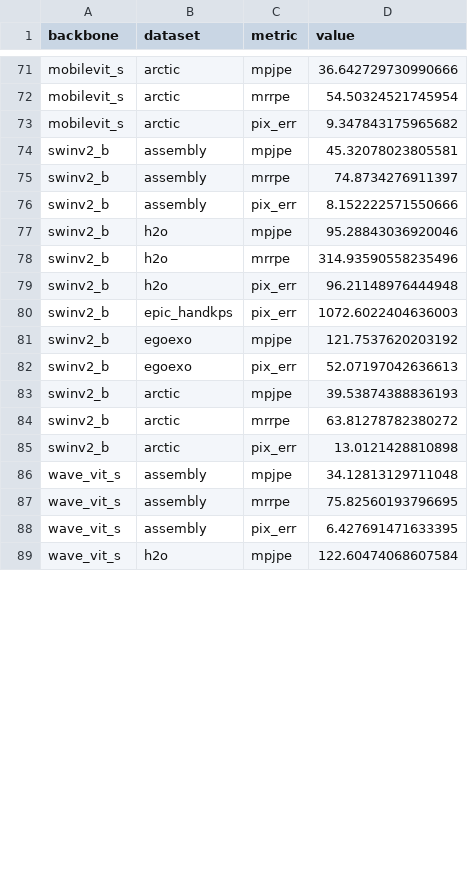
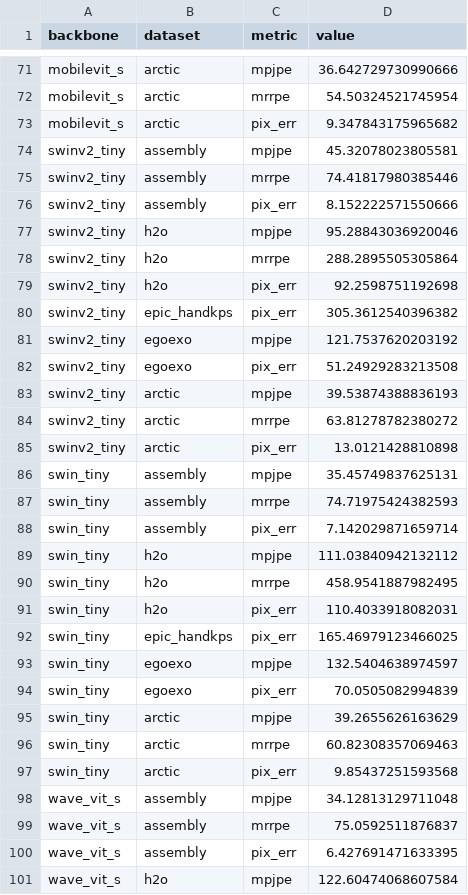
Before and after one commit to BJKin/Egocentric-3D-Hand-Pose-Estimation, a CSV file: results/ablation.csv, drawn as a sheet; only a part is shown, gaps mark what is left out; the diff covers the shown part only.

Commit message:
Updated plotting in notebook/changed evaluation script to eval all models at the same time/made swin_tiny naming consistent with other naming conventions

```diff
--- a/results/ablation.csv
+++ b/results/ablation.csv
@@ -73,16 +73,28 @@ mobilevit_s,arctic,mrrpe,54.50324521745954
 mobilevit_s,arctic,pix_err,9.347843175965682
-swinv2_b,assembly,mpjpe,45.32078023805581
-swinv2_b,assembly,mrrpe,74.8734276911397
-swinv2_b,assembly,pix_err,8.152222571550666
-swinv2_b,h2o,mpjpe,95.28843036920046
-swinv2_b,h2o,mrrpe,314.93590558235496
-swinv2_b,h2o,pix_err,96.21148976444948
-swinv2_b,epic_handkps,pix_err,1072.6022404636003
-swinv2_b,egoexo,mpjpe,121.7537620203192
-swinv2_b,egoexo,pix_err,52.07197042636613
-swinv2_b,arctic,mpjpe,39.53874388836193
-swinv2_b,arctic,mrrpe,63.81278782380272
-swinv2_b,arctic,pix_err,13.0121428810898
+swinv2_tiny,assembly,mpjpe,45.32078023805581
+swinv2_tiny,assembly,mrrpe,74.41817980385446
+swinv2_tiny,assembly,pix_err,8.152222571550666
+swinv2_tiny,h2o,mpjpe,95.28843036920046
+swinv2_tiny,h2o,mrrpe,288.2895505305864
+swinv2_tiny,h2o,pix_err,92.2598751192698
+swinv2_tiny,epic_handkps,pix_err,305.3612540396382
+swinv2_tiny,egoexo,mpjpe,121.7537620203192
+swinv2_tiny,egoexo,pix_err,51.24929283213508
+swinv2_tiny,arctic,mpjpe,39.53874388836193
+swinv2_tiny,arctic,mrrpe,63.81278782380272
+swinv2_tiny,arctic,pix_err,13.0121428810898
+swin_tiny,assembly,mpjpe,35.45749837625131
+swin_tiny,assembly,mrrpe,74.71975424382593
+swin_tiny,assembly,pix_err,7.142029871659714
+swin_tiny,h2o,mpjpe,111.03840942132112
+swin_tiny,h2o,mrrpe,458.9541887982495
+swin_tiny,h2o,pix_err,110.4033918082031
+swin_tiny,epic_handkps,pix_err,165.46979123466025
+swin_tiny,egoexo,mpjpe,132.5404638974597
+swin_tiny,egoexo,pix_err,70.0505082994839
+swin_tiny,arctic,mpjpe,39.2655626163629
+swin_tiny,arctic,mrrpe,60.82308357069463
+swin_tiny,arctic,pix_err,9.85437251593568
 wave_vit_s,assembly,mpjpe,34.12813129711048
-wave_vit_s,assembly,mrrpe,75.82560193796695
+wave_vit_s,assembly,mrrpe,75.0592511876837
 wave_vit_s,assembly,pix_err,6.427691471633395
```
Also changed, not shown: 5 added rows, 5 removed rows, 7 moved rows and 21 edited cells elsewhere in this file, 8 other files.
